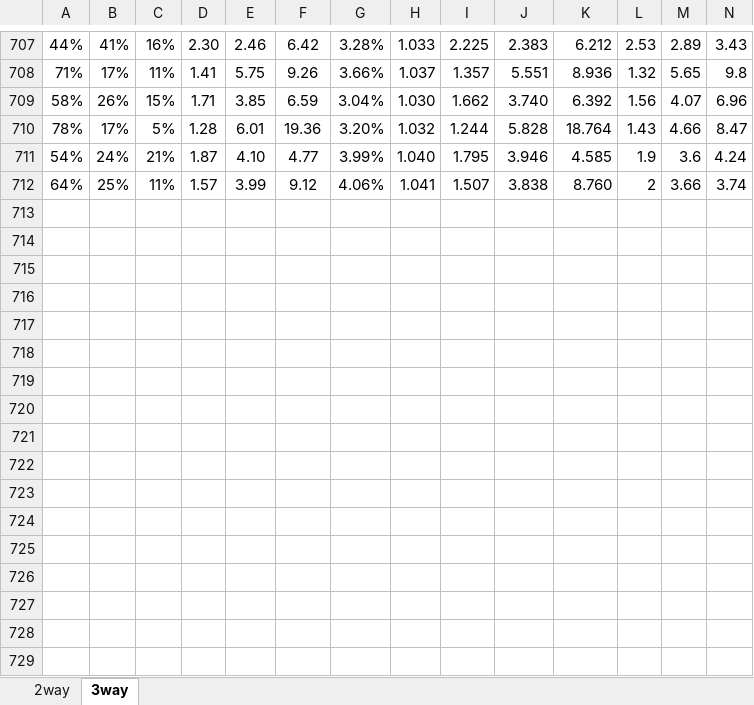
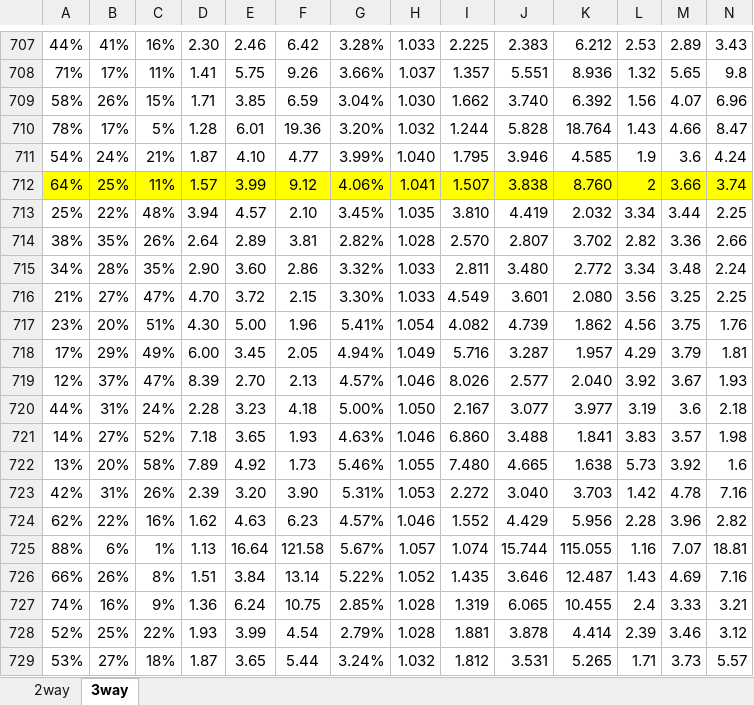
Before and after one commit to gitboyzorro5/FDAS, an Excel workbook: myodds.xlsx, sheet 3way, drawn as a sheet; only a part is shown, gaps mark what is left out; values as stored, in another font and other column widths than the file's, no borders; rows hold the shown columns only; the diff covers the shown part only; the diff names each change by its address in the sheet, - before the commit and + after, or states it on an @@ line.

Commit message:
updated myodds

```diff
--- a/myodds.xlsx (sheet 3way)
+++ b/myodds.xlsx (sheet 3way)
-A712:N712 fill: none
+A712:N712 fill: #FFFF00
+row 713: 25% | 22% | 48% | 3.94 | 4.57 | 2.10 | 3.45% | 1.035 | 3.810 | 4.419 | 2.032 | 3.34 | 3.44 | 2.25
+row 714: 38% | 35% | 26% | 2.64 | 2.89 | 3.81 | 2.82% | 1.028 | 2.570 | 2.807 | 3.702 | 2.82 | 3.36 | 2.66
+row 715: 34% | 28% | 35% | 2.90 | 3.60 | 2.86 | 3.32% | 1.033 | 2.811 | 3.480 | 2.772 | 3.34 | 3.48 | 2.24
+row 716: 21% | 27% | 47% | 4.70 | 3.72 | 2.15 | 3.30% | 1.033 | 4.549 | 3.601 | 2.080 | 3.56 | 3.25 | 2.25
+row 717: 23% | 20% | 51% | 4.30 | 5.00 | 1.96 | 5.41% | 1.054 | 4.082 | 4.739 | 1.862 | 4.56 | 3.75 | 1.76
+row 718: 17% | 29% | 49% | 6.00 | 3.45 | 2.05 | 4.94% | 1.049 | 5.716 | 3.287 | 1.957 | 4.29 | 3.79 | 1.81
+row 719: 12% | 37% | 47% | 8.39 | 2.70 | 2.13 | 4.57% | 1.046 | 8.026 | 2.577 | 2.040 | 3.92 | 3.67 | 1.93
+row 720: 44% | 31% | 24% | 2.28 | 3.23 | 4.18 | 5.00% | 1.050 | 2.167 | 3.077 | 3.977 | 3.19 | 3.6 | 2.18
+row 721: 14% | 27% | 52% | 7.18 | 3.65 | 1.93 | 4.63% | 1.046 | 6.860 | 3.488 | 1.841 | 3.83 | 3.57 | 1.98
+row 722: 13% | 20% | 58% | 7.89 | 4.92 | 1.73 | 5.46% | 1.055 | 7.480 | 4.665 | 1.638 | 5.73 | 3.92 | 1.6
+row 723: 42% | 31% | 26% | 2.39 | 3.20 | 3.90 | 5.31% | 1.053 | 2.272 | 3.040 | 3.703 | 1.42 | 4.78 | 7.16
+row 724: 62% | 22% | 16% | 1.62 | 4.63 | 6.23 | 4.57% | 1.046 | 1.552 | 4.429 | 5.956 | 2.28 | 3.96 | 2.82
+row 725: 88% | 6% | 1% | 1.13 | 16.64 | 121.58 | 5.67% | 1.057 | 1.074 | 15.744 | 115.055 | 1.16 | 7.07 | 18.81
+row 726: 66% | 26% | 8% | 1.51 | 3.84 | 13.14 | 5.22% | 1.052 | 1.435 | 3.646 | 12.487 | 1.43 | 4.69 | 7.16
+row 727: 74% | 16% | 9% | 1.36 | 6.24 | 10.75 | 2.85% | 1.028 | 1.319 | 6.065 | 10.455 | 2.4 | 3.33 | 3.21
+row 728: 52% | 25% | 22% | 1.93 | 3.99 | 4.54 | 2.79% | 1.028 | 1.881 | 3.878 | 4.414 | 2.39 | 3.46 | 3.12
+row 729: 53% | 27% | 18% | 1.87 | 3.65 | 5.44 | 3.24% | 1.032 | 1.812 | 3.531 | 5.265 | 1.71 | 3.73 | 5.57
```
Also changed, not shown: 15 added rows and cell formats elsewhere in this sheet, sheet 2way, CS generator.xlsx, 3 other files.
